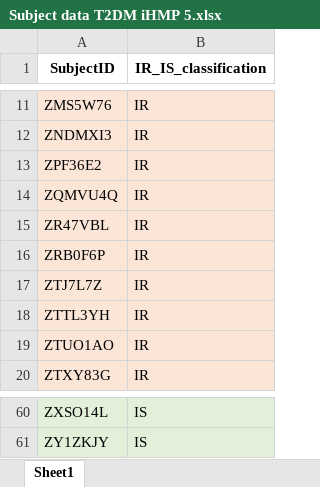
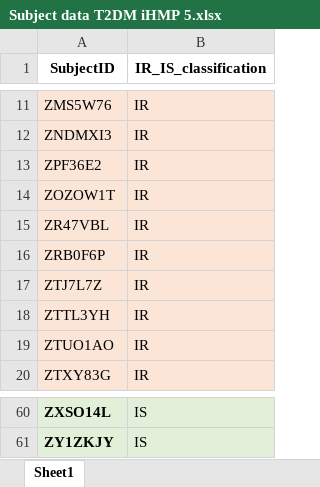
Before and after one commit to sabdeolive/Sabrina_BMS_Bachelor-Internship, an Excel workbook: T2DM iHMP Data/subject data/Subject data T2DM iHMP 5.xlsx, sheet Sheet1, drawn as a sheet; only a part is shown, gaps mark what is left out; values as stored, in another font and other column widths than the file's, no borders; the diff covers the shown part only; the diff names each change by its address in the sheet, - before the commit and + after, or states it on an @@ line.

Commit message:
Update Subject data T2DM iHMP 5.xlsx

```diff
--- a/T2DM iHMP Data/subject data/Subject data T2DM iHMP 5.xlsx (sheet Sheet1)
+++ b/T2DM iHMP Data/subject data/Subject data T2DM iHMP 5.xlsx (sheet Sheet1)
-A14 (SubjectID): ZQMVU4Q
+A14 (SubjectID): ZOZOW1T
-A60:A61 bold: off
+A60:A61 bold: on
```
Also changed, not shown: cell formats elsewhere in this sheet.
